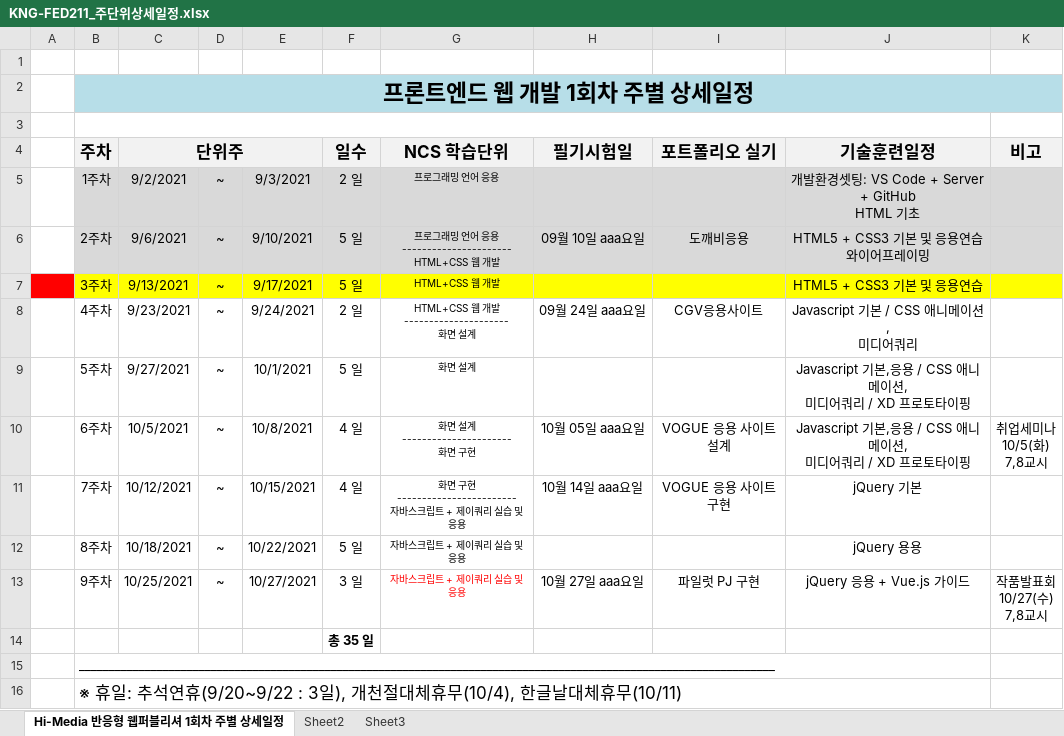
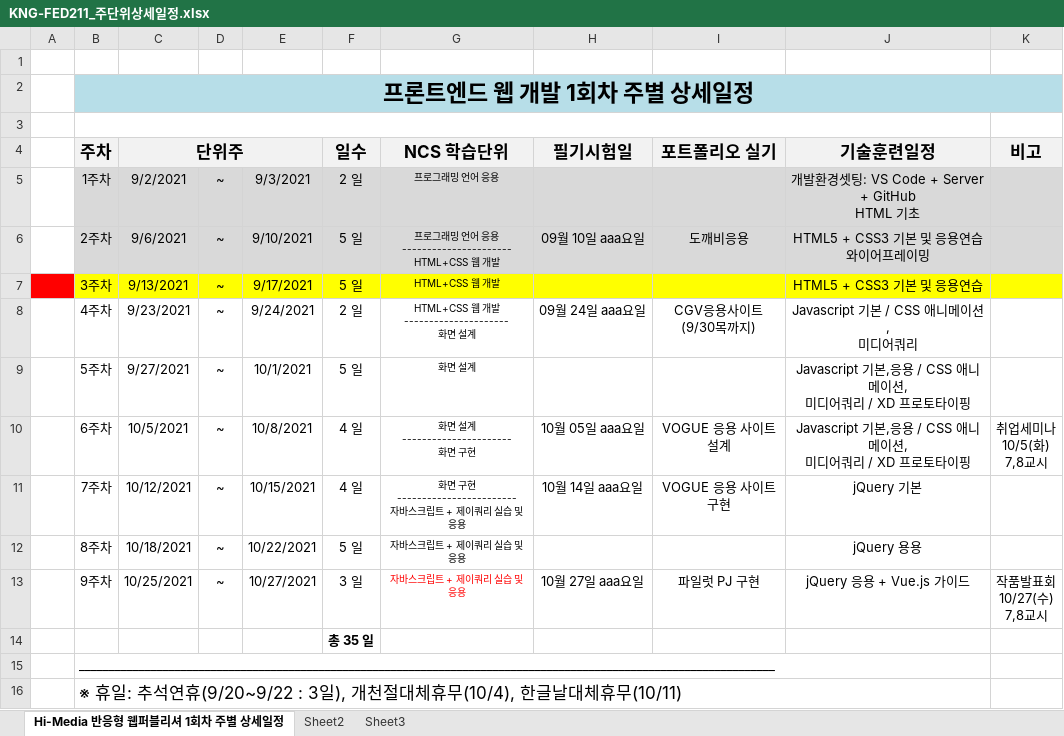
Before and after one commit to bmcq9802/mygit, an Excel workbook: 000.커리큐럼/KNG-FED211_주단위상세일정.xlsx, sheet Hi-Media 반응형 웹퍼블리셔 1회차 주별 상세일정, drawn as a sheet; values as stored, in another font and other column widths than the file's, no borders; ↵ is a line break in a cell; the diff names each change by its address in the sheet, - before the commit and + after, or states it on an @@ line.

```diff
--- a/000.커리큐럼/KNG-FED211_주단위상세일정.xlsx (sheet Hi-Media 반응형 웹퍼블리셔 1회차 주별 상세일정)
+++ b/000.커리큐럼/KNG-FED211_주단위상세일정.xlsx (sheet Hi-Media 반응형 웹퍼블리셔 1회차 주별 상세일정)
-I8 (포트폴리오 실기): CGV응용사이트
+I8 (포트폴리오 실기): CGV응용사이트 ↵ (9/30목까지)
```
Also changed, not shown: 7 other files.
